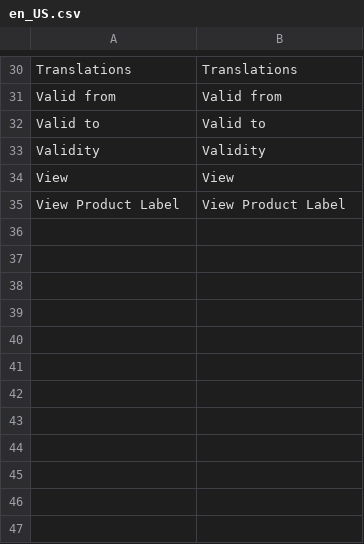
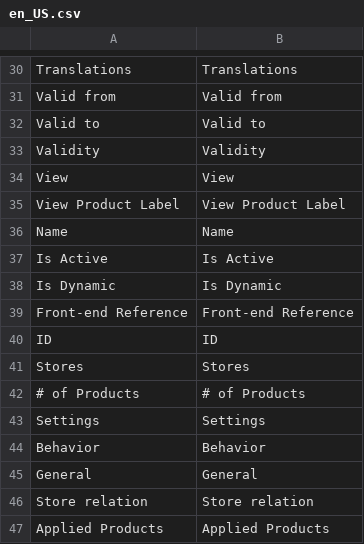
Before and after one commit to spryker/product-label-gui, a CSV file: data/translation/Zed/en_US.csv, drawn as a sheet; only a part is shown, gaps mark what is left out; the diff names each change by its address in the sheet, - before the commit and + after, or states it on an @@ line.

```diff
--- a/data/translation/Zed/en_US.csv
+++ b/data/translation/Zed/en_US.csv
+row 36: Name | Name
+row 37: Is Active | Is Active
+row 38: Is Dynamic | Is Dynamic
+row 39: Front-end Reference | Front-end Reference
+row 40: ID | ID
+row 41: Stores | Stores
+row 42: # of Products | # of Products
+row 43: Settings | Settings
+row 44: Behavior | Behavior
+row 45: General | General
+row 46: Store relation | Store relation
+row 47: Applied Products | Applied Products
```
Also changed, not shown: 5 other files.
